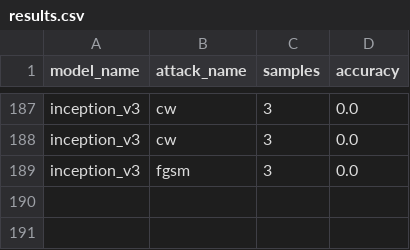
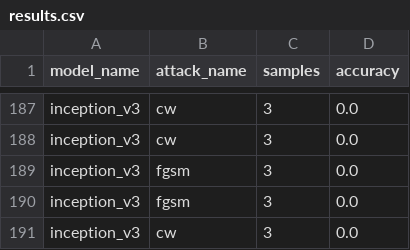
Before and after one commit to StormFlaate/adversarial_mitigation, a CSV file: results.csv, drawn as a sheet; only a part is shown, gaps mark what is left out.

```diff
--- a/results.csv
+++ b/results.csv
@@ -189 +189,3 @@ inception_v3,cw,3,0.0
 inception_v3,fgsm,3,0.0
+inception_v3,fgsm,3,0.0
+inception_v3,cw,3,0.0
```
Also changed, not shown: 3 other files.
